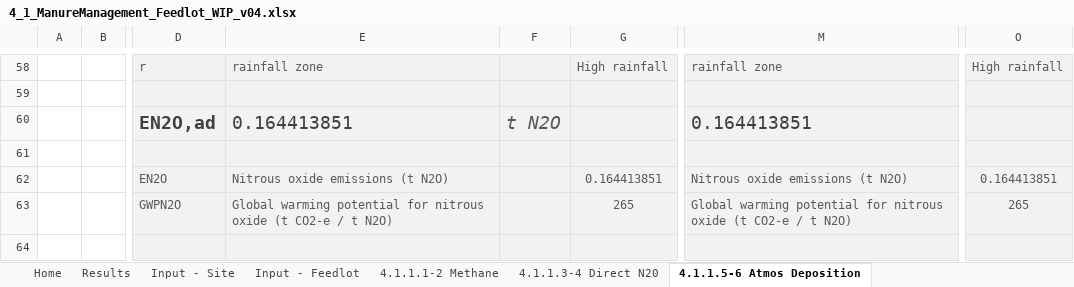
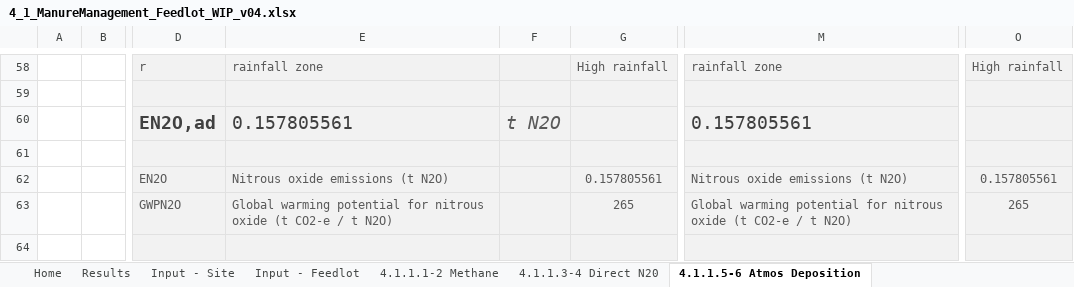
Before and after one commit to mrpaulkotz/GAF-VEERG-Functions, an Excel workbook: Excel/4_1_ManureManagement_Feedlot_WIP_v04.xlsx, sheet 4.1.1.5-6 Atmos Deposition, drawn as a sheet; only a part is shown, gaps mark what is left out; values as stored, in another font and other column widths than the file's, no borders; charts and pictures not drawn; the diff covers the shown part only; the diff names each change by its address in the sheet, - before the commit and + after, or states it on an @@ line.

```diff
--- a/Excel/4_1_ManureManagement_Feedlot_WIP_v04.xlsx (sheet 4.1.1.5-6 Atmos Deposition)
+++ b/Excel/4_1_ManureManagement_Feedlot_WIP_v04.xlsx (sheet 4.1.1.5-6 Atmos Deposition)
-E60: 0.164413851
+E60: 0.157805561
-M60: 0.164413851
+M60: 0.157805561
-G62: 0.164413851
+G62: 0.157805561
-O62: 0.164413851
+O62: 0.157805561
```
Also changed, not shown: 2 added rows, 2 removed rows and 6 edited cells elsewhere in this sheet, sheet 4.1.1.9 Manure applied to soils, sheet 4.1.1.3-4 Direct N20, sheet 4.1.1.1-2 Methane, sheet Results, sheet Input - Feedlot, charts or pictures, Excel/4_5_ManureManagement_Swine_WIP_v04.xlsx, Excel/5_1_InorganicFertiliser_WIP_v01.xlsx, 14 other files.
